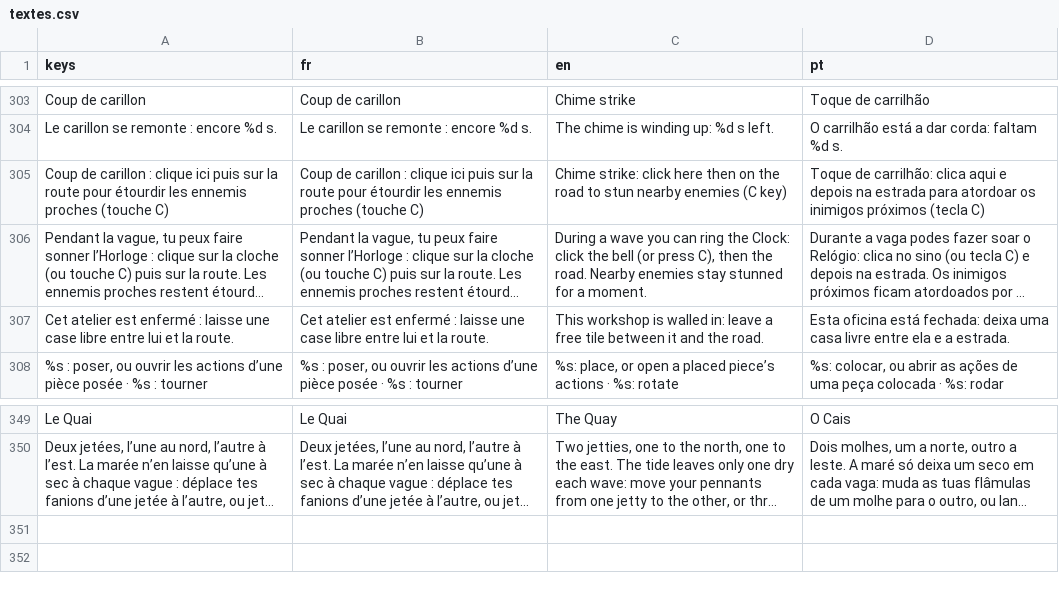
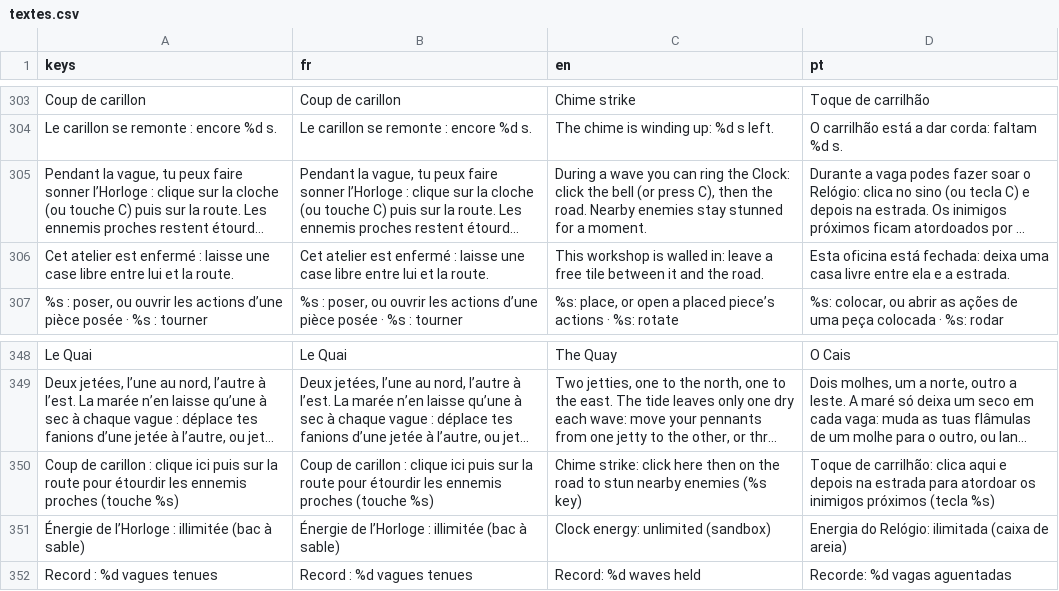
Before and after one commit to Loogatoxx/Rouages, a CSV file: traductions/textes.csv, drawn as a sheet; only a part is shown, gaps mark what is left out; long unchanged cells end in …; removed rows and columns are numbered as before the commit, all else as after; the diff names each change by its address in the sheet, - before the commit and + after, or states it on an @@ line.

```diff
--- a/traductions/textes.csv
+++ b/traductions/textes.csv
-row 305: Coup de carillon : clique ici puis sur la route pour étourdir les ennemis proches (touche C) | Coup de carillon : clique ici puis sur la route pour étourdir les ennemis proches (touche C) | Chime strike: click here then on the road to stun nearby enemies (C key) | Toque de carrilhão: clica aqui e depois na estrada para atordoar os inimigos próximos (tecla C)
+row 350: Coup de carillon : clique ici puis sur la route pour étourdir les ennemis proches (touche %s) | Coup de carillon : clique ici puis sur la route pour étourdir les ennemis proches (touche %s) | Chime strike: click here then on the road to stun nearby enemies (%s key) | Toque de carrilhão: clica aqui e depois na estrada para atordoar os inimigos próximos (tecla %s)
+row 351: Énergie de l’Horloge : illimitée (bac à sable) | Énergie de l’Horloge : illimitée (bac à sable) | Clock energy: unlimited (sandbox) | Energia do Relógio: ilimitada (caixa de areia)
+row 352: Record : %d vagues tenues | Record : %d vagues tenues | Record: %d waves held | Recorde: %d vagas aguentadas
```
Also changed, not shown: 38 other files.
